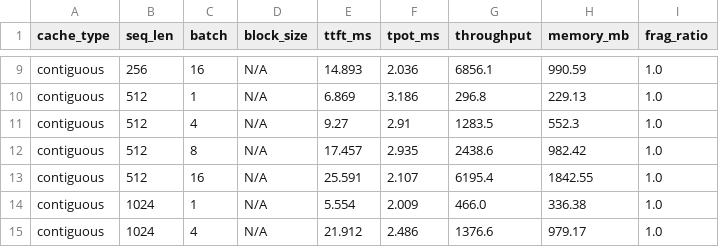
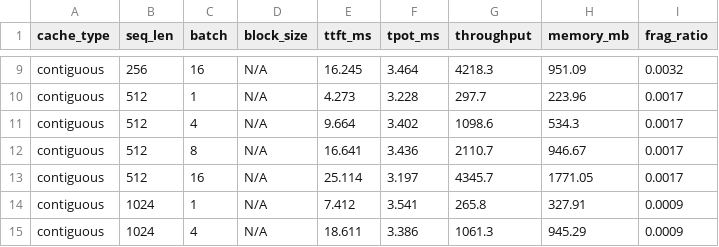
Before and after one commit to Suraj-Sedai/paged-kv-cache-analysis, a CSV file: experiments/results/exp1_layout_comparison.csv, drawn as a sheet; only a part is shown, gaps mark what is left out; the diff covers the shown part only; the diff names each change by its address in the sheet, - before the commit and + after, or states it on an @@ line.

```diff
--- a/experiments/results/exp1_layout_comparison.csv
+++ b/experiments/results/exp1_layout_comparison.csv
-E9 (ttft_ms): 14.893
+E9 (ttft_ms): 16.245
-F9 (tpot_ms): 2.036
+F9 (tpot_ms): 3.464
-G9 (throughput): 6856.1
+G9 (throughput): 4218.3
-H9 (memory_mb): 990.59
+H9 (memory_mb): 951.09
-I9 (frag_ratio): 1.0
+I9 (frag_ratio): 0.0032
-E10 (ttft_ms): 6.869
+E10 (ttft_ms): 4.273
-F10 (tpot_ms): 3.186
+F10 (tpot_ms): 3.228
-G10 (throughput): 296.8
+G10 (throughput): 297.7
-H10 (memory_mb): 229.13
+H10 (memory_mb): 223.96
-I10:I13 (frag_ratio): 1.0
+I10:I13 (frag_ratio): 0.0017
-E11 (ttft_ms): 9.27
+E11 (ttft_ms): 9.664
-F11 (tpot_ms): 2.91
+F11 (tpot_ms): 3.402
-G11 (throughput): 1283.5
+G11 (throughput): 1098.6
-H11 (memory_mb): 552.3
+H11 (memory_mb): 534.3
-E12 (ttft_ms): 17.457
+E12 (ttft_ms): 16.641
-F12 (tpot_ms): 2.935
+F12 (tpot_ms): 3.436
-G12 (throughput): 2438.6
+G12 (throughput): 2110.7
-H12 (memory_mb): 982.42
+H12 (memory_mb): 946.67
-E13 (ttft_ms): 25.591
+E13 (ttft_ms): 25.114
-F13 (tpot_ms): 2.107
+F13 (tpot_ms): 3.197
-G13 (throughput): 6195.4
+G13 (throughput): 4345.7
-H13 (memory_mb): 1842.55
+H13 (memory_mb): 1771.05
-E14 (ttft_ms): 5.554
+E14 (ttft_ms): 7.412
-F14 (tpot_ms): 2.009
+F14 (tpot_ms): 3.541
-G14 (throughput): 466.0
+G14 (throughput): 265.8
-H14 (memory_mb): 336.38
+H14 (memory_mb): 327.91
-I14:I15 (frag_ratio): 1.0
+I14:I15 (frag_ratio): 0.0009
-E15 (ttft_ms): 21.912
+E15 (ttft_ms): 18.611
-F15 (tpot_ms): 2.486
+F15 (tpot_ms): 3.386
-G15 (throughput): 1376.6
+G15 (throughput): 1061.3
-H15 (memory_mb): 979.17
+H15 (memory_mb): 945.29
```
Also changed, not shown: 165 edited cells elsewhere in this file, 3 other files.
